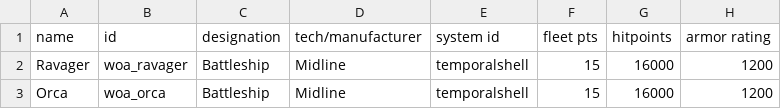
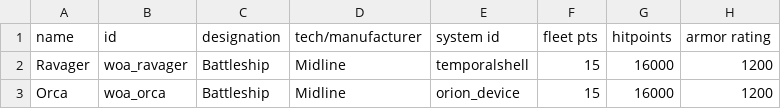
Before and after one commit to cat-person/wrath-of-askonia, a CSV file: data/hulls/ship_data.csv, drawn as a sheet; only a part is shown; the diff names each change by its address in the sheet, - before the commit and + after, or states it on an @@ line.

```diff
--- a/data/hulls/ship_data.csv
+++ b/data/hulls/ship_data.csv
-E3 (system id): temporalshell
+E3 (system id): orion_device
```
Also changed, not shown: 1 other file.
